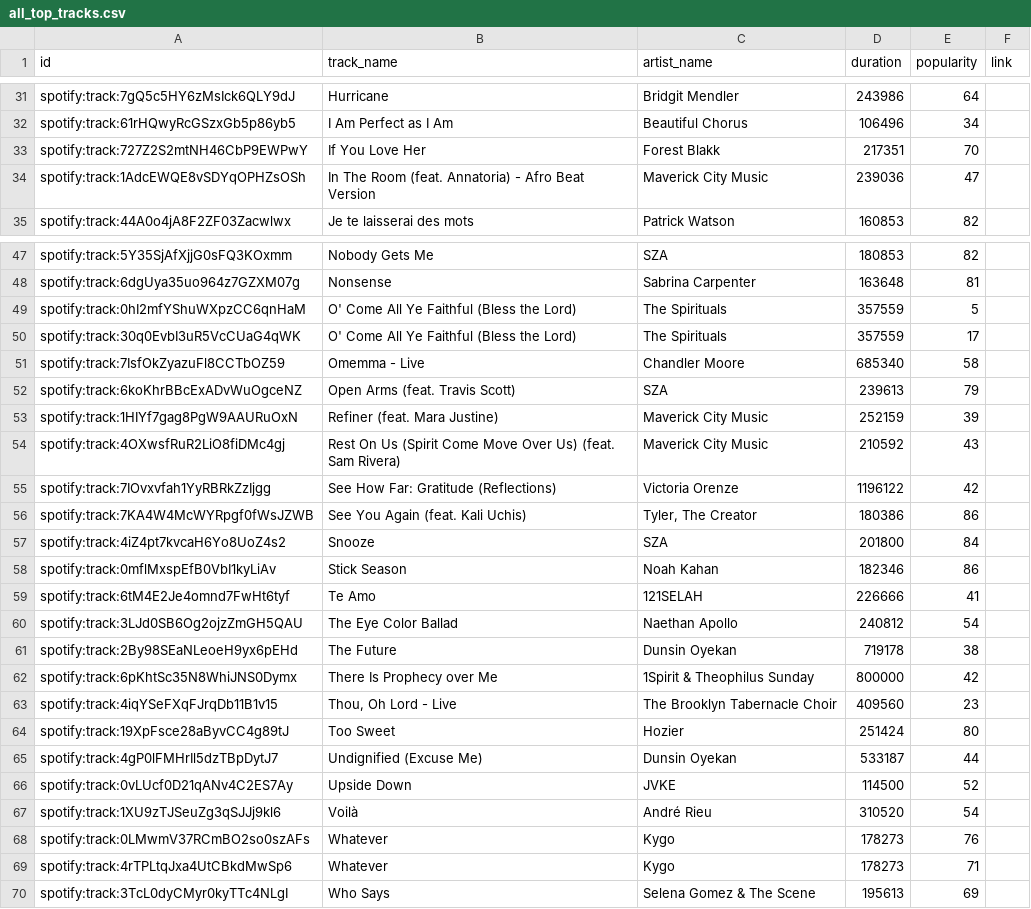
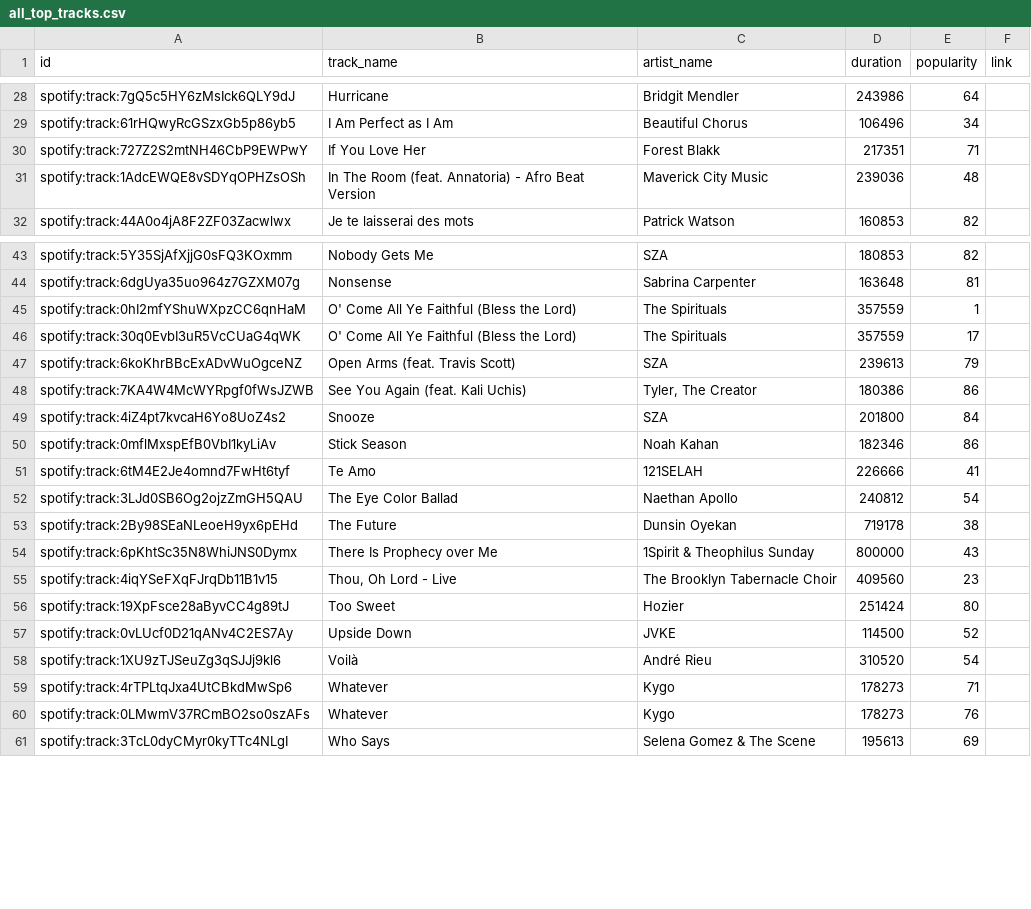
Before and after one commit to ifeomavera/ETL-pipeline-with-Postgres-and-Apache-Spark, a CSV file: all_top_tracks.csv, drawn as a sheet; only a part is shown, gaps mark what is left out; the diff covers the shown part only.

```diff
--- a/all_top_tracks.csv
+++ b/all_top_tracks.csv
@@ -32,4 +29,4 @@ spotify:track:7gQ5c5HY6zMsIck6QLY9dJ,Hurricane,Bridgit Mendler,243986,64,
 spotify:track:61rHQwyRcGSzxGb5p86yb5,I Am Perfect as I Am,Beautiful Chorus,106496,34,
-spotify:track:727Z2S2mtNH46CbP9EWPwY,If You Love Her,Forest Blakk,217351,70,
-spotify:track:1AdcEWQE8vSDYqOPHZsOSh,In The Room (feat. Annatoria) - Afro Beat Version,Maverick City Music,239036,47,
+spotify:track:727Z2S2mtNH46CbP9EWPwY,If You Love Her,Forest Blakk,217351,71,
+spotify:track:1AdcEWQE8vSDYqOPHZsOSh,In The Room (feat. Annatoria) - Afro Beat Version,Maverick City Music,239036,48,
 spotify:track:44A0o4jA8F2ZF03Zacwlwx,Je te laisserai des mots,Patrick Watson,160853,82,
@@ -48,9 +44,5 @@ spotify:track:5Y35SjAfXjjG0sFQ3KOxmm,Nobody Gets Me,SZA,180853,82,
 spotify:track:6dgUya35uo964z7GZXM07g,Nonsense,Sabrina Carpenter,163648,81,
-spotify:track:0hI2mfYShuWXpzCC6qnHaM,O' Come All Ye Faithful (Bless the Lord),The Spirituals,357559,5,
+spotify:track:0hI2mfYShuWXpzCC6qnHaM,O' Come All Ye Faithful (Bless the Lord),The Spirituals,357559,1,
 spotify:track:30q0EvbI3uR5VcCUaG4qWK,O' Come All Ye Faithful (Bless the Lord),The Spirituals,357559,17,
-spotify:track:7IsfOkZyazuFl8CCTbOZ59,Omemma - Live,Chandler Moore,685340,58,
 spotify:track:6koKhrBBcExADvWuOgceNZ,Open Arms (feat. Travis Scott),SZA,239613,79,
-spotify:track:1HIYf7gag8PgW9AAURuOxN,Refiner (feat. Mara Justine),Maverick City Music,252159,39,
-spotify:track:4OXwsfRuR2LiO8fiDMc4gj,Rest On Us (Spirit Come Move Over Us) (feat. Sam Rivera),Maverick City Music,210592,43,
-spotify:track:7IOvxvfah1YyRBRkZzIjgg,See How Far: Gratitude (Reflections),Victoria Orenze,1196122,42,
 spotify:track:7KA4W4McWYRpgf0fWsJZWB,See You Again (feat. Kali Uchis),"Tyler, The Creator",180386,86,
@@ -61,10 +53,9 @@ spotify:track:3LJd0SB6Og2ojzZmGH5QAU,The Eye Color Ballad,Naethan Apollo,240812,
 spotify:track:2By98SEaNLeoeH9yx6pEHd,The Future,Dunsin Oyekan,719178,38,
-spotify:track:6pKhtSc35N8WhiJNS0Dymx,There Is Prophecy over Me,1Spirit & Theophilus Sunday,800000,42,
+spotify:track:6pKhtSc35N8WhiJNS0Dymx,There Is Prophecy over Me,1Spirit & Theophilus Sunday,800000,43,
 spotify:track:4iqYSeFXqFJrqDb11B1v15,"Thou, Oh Lord - Live",The Brooklyn Tabernacle Choir,409560,23,
 spotify:track:19XpFsce28aByvCC4g89tJ,Too Sweet,Hozier,251424,80,
-spotify:track:4gP0lFMHrIl5dzTBpDytJ7,Undignified (Excuse Me),Dunsin Oyekan,533187,44,
 spotify:track:0vLUcf0D21qANv4C2ES7Ay,Upside Down,JVKE,114500,52,
 spotify:track:1XU9zTJSeuZg3qSJJj9kl6,Voilà,André Rieu,310520,54,
+spotify:track:4rTPLtqJxa4UtCBkdMwSp6,Whatever,Kygo,178273,71,
 spotify:track:0LMwmV37RCmBO2so0szAFs,Whatever,Kygo,178273,76,
-spotify:track:4rTPLtqJxa4UtCBkdMwSp6,Whatever,Kygo,178273,71,
 spotify:track:3TcL0dyCMyr0kyTTc4NLgI,Who Says,Selena Gomez & The Scene,195613,69,
```
Also changed, not shown: 4 removed rows, 1 moved row and 9 edited cells elsewhere in this file.
